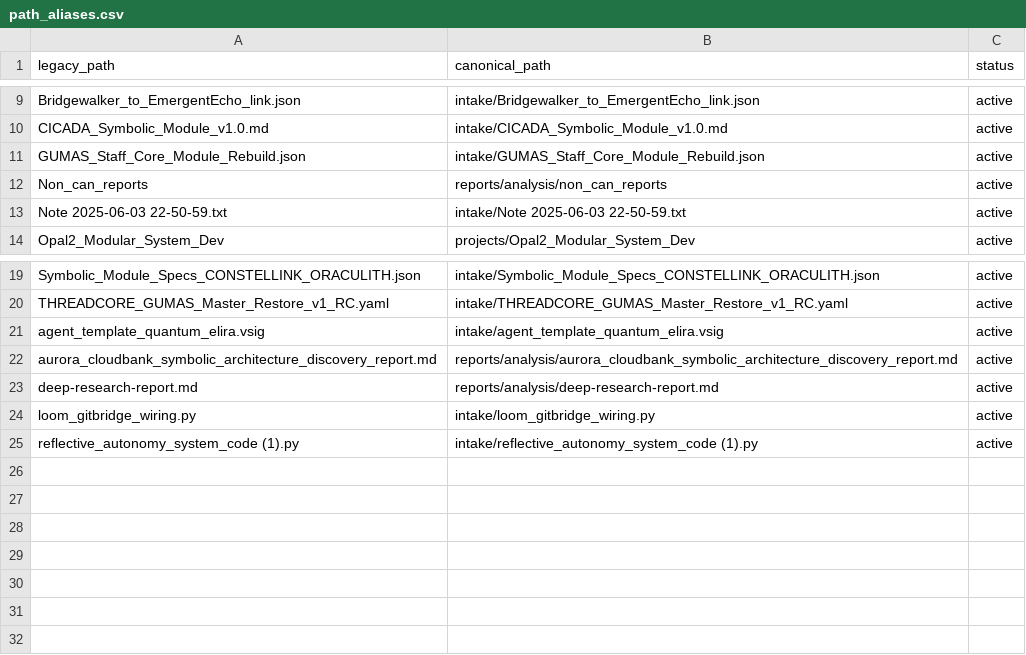
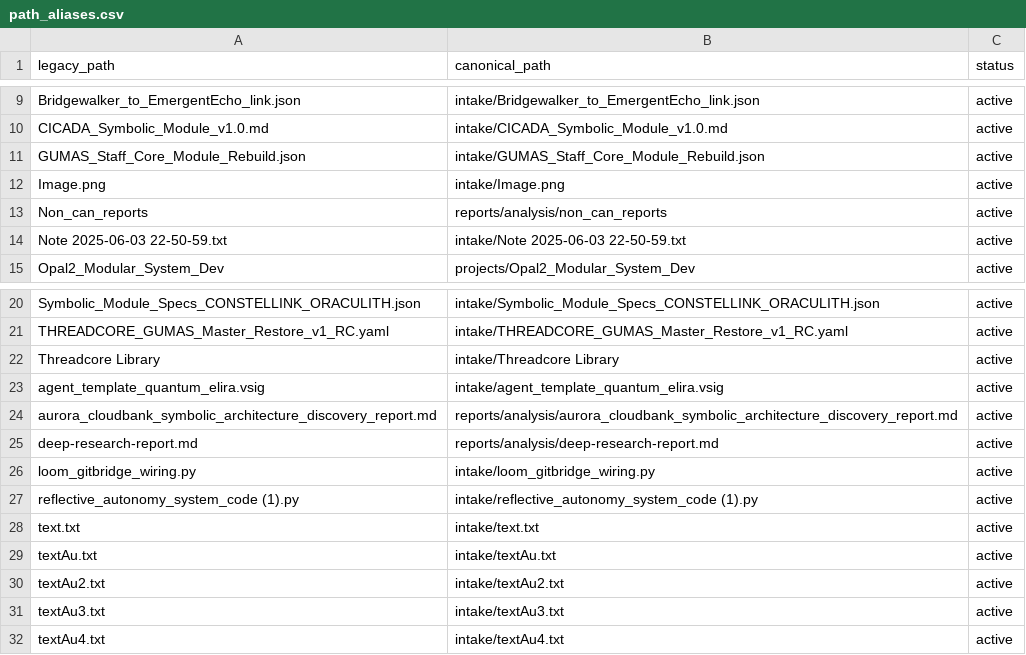
Before and after one commit to AUo959/Aurora_ORIONCORE_Directory_Main, a CSV file: catalog/path_aliases.csv, drawn as a sheet; only a part is shown, gaps mark what is left out.

```diff
--- a/catalog/path_aliases.csv
+++ b/catalog/path_aliases.csv
@@ -11,2 +11,3 @@ CICADA_Symbolic_Module_v1.0.md,intake/CICADA_Symbolic_Module_v1.0.md,active
 GUMAS_Staff_Core_Module_Rebuild.json,intake/GUMAS_Staff_Core_Module_Rebuild.json,active
+Image.png,intake/Image.png,active
 Non_can_reports,reports/analysis/non_can_reports,active
@@ -20,2 +21,3 @@ Symbolic_Module_Specs_CONSTELLINK_ORACULITH.json,intake/Symbolic_Module_Specs_CO
 THREADCORE_GUMAS_Master_Restore_v1_RC.yaml,intake/THREADCORE_GUMAS_Master_Restore_v1_RC.yaml,active
+Threadcore Library,intake/Threadcore Library,active
 agent_template_quantum_elira.vsig,intake/agent_template_quantum_elira.vsig,active
@@ -25 +27,6 @@ loom_gitbridge_wiring.py,intake/loom_gitbridge_wiring.py,active
 reflective_autonomy_system_code (1).py,intake/reflective_autonomy_system_code (1).py,active
+text.txt,intake/text.txt,active
+textAu.txt,intake/textAu.txt,active
+textAu2.txt,intake/textAu2.txt,active
+textAu3.txt,intake/textAu3.txt,active
+textAu4.txt,intake/textAu4.txt,active
```
Also changed, not shown: 21 other files.
